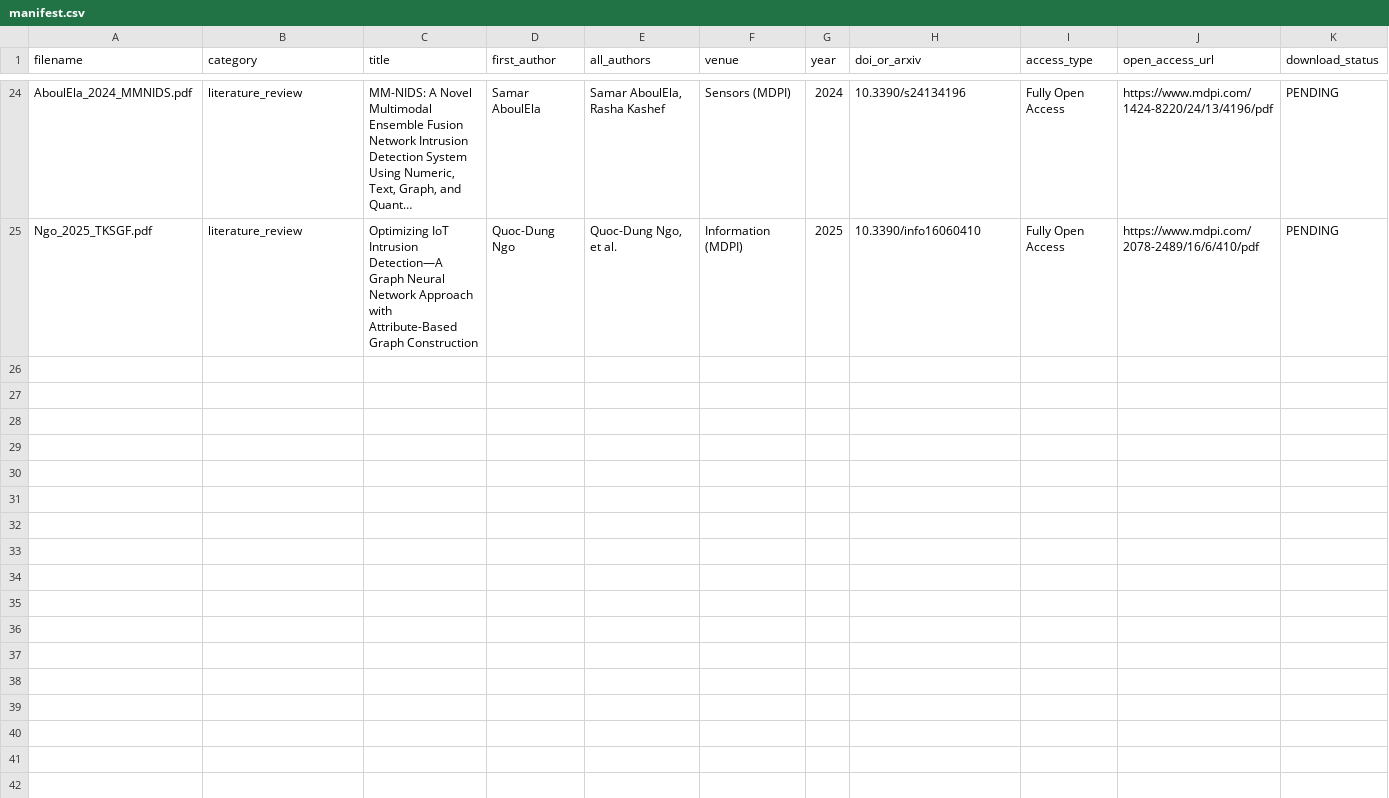
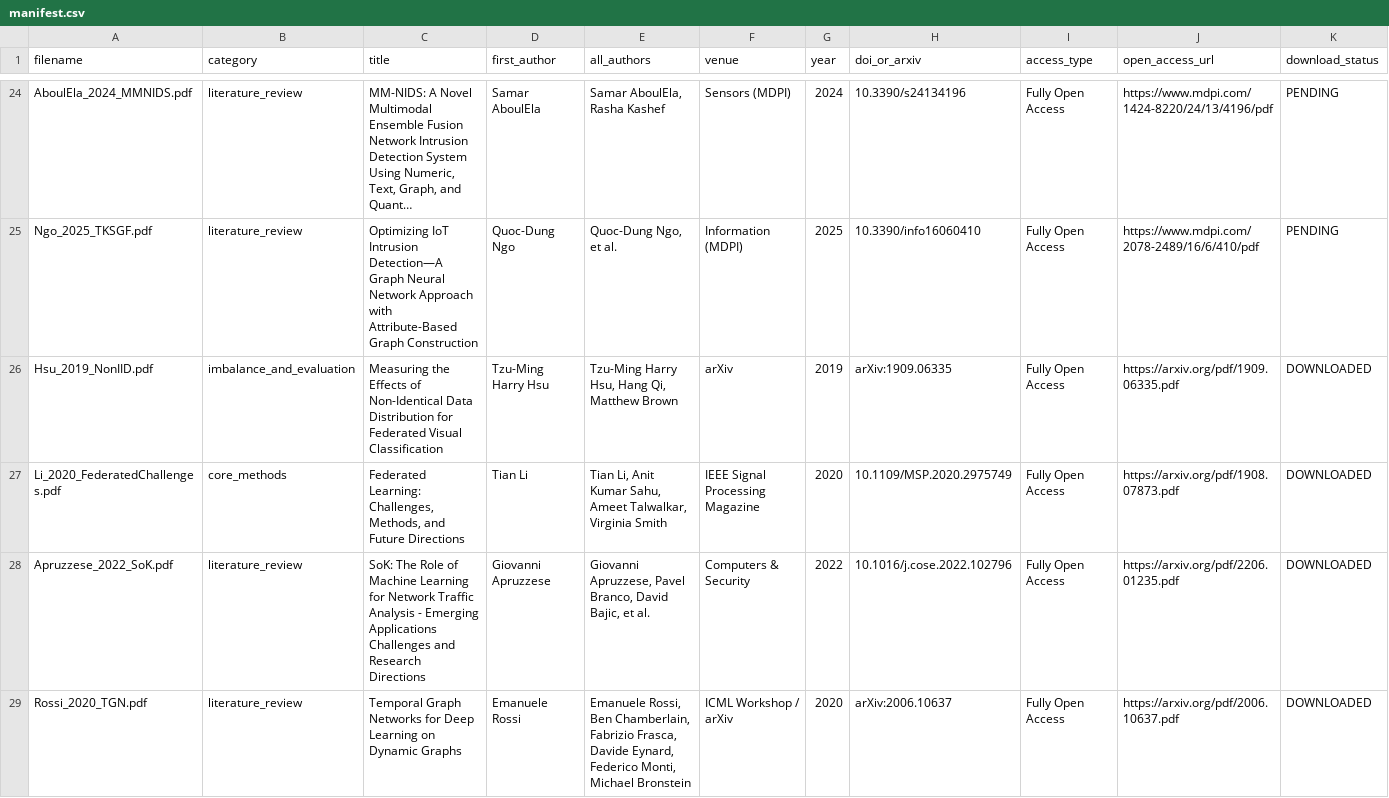
Before and after one commit to mithhsss/FED_GNN, a CSV file: papers/manifest.csv, drawn as a sheet; only a part is shown, gaps mark what is left out; long unchanged cells end in …; rows hold the shown columns only; the diff names each change by its address in the sheet, - before the commit and + after, or states it on an @@ line.

Commit message:
Add downloaded literature reference PDFs, expand Sections V-D, VI-B, VII-A, VIII with non-IID skew, privacy trade-offs, and streaming latency

```diff
--- a/papers/manifest.csv
+++ b/papers/manifest.csv
+row 26: Hsu_2019_NonIID.pdf | imbalance_and_evaluation | Measuring the Effects of Non-Identical Data Distribution for Federated Visual Classification | Tzu-Ming Harry Hsu | Tzu-Ming Harry Hsu, Hang Qi, Matthew Brown | arXiv | 2019 | arXiv:1909.06335 | Fully Open Access | https://arxiv.org/pdf/1909.06335.pdf | DOWNLOADED
+row 27: Li_2020_FederatedChallenges.pdf | core_methods | Federated Learning: Challenges, Methods, and Future Directions | Tian Li | Tian Li, Anit Kumar Sahu, Ameet Talwalkar, Virginia Smith | IEEE Signal Processing Magazine | 2020 | 10.1109/MSP.2020.2975749 | Fully Open Access | https://arxiv.org/pdf/1908.07873.pdf | DOWNLOADED
+row 28: Apruzzese_2022_SoK.pdf | literature_review | SoK: The Role of Machine Learning for Network Traffic Analysis - Emerging Applications Challenges and Research Directions | Giovanni Apruzzese | Giovanni Apruzzese, Pavel Branco, David Bajic, et al. | Computers & Security | 2022 | 10.1016/j.cose.2022.102796 | Fully Open Access | https://arxiv.org/pdf/2206.01235.pdf | DOWNLOADED
+row 29: Rossi_2020_TGN.pdf | literature_review | Temporal Graph Networks for Deep Learning on Dynamic Graphs | Emanuele Rossi | Emanuele Rossi, Ben Chamberlain, Fabrizio Frasca, Davide Eynard, Federico Monti, Michael Bronstein | ICML Workshop / arXiv | 2020 | arXiv:2006.10637 | Fully Open Access | https://arxiv.org/pdf/2006.10637.pdf | DOWNLOADED
```
Also changed, not shown: 6 other files.
